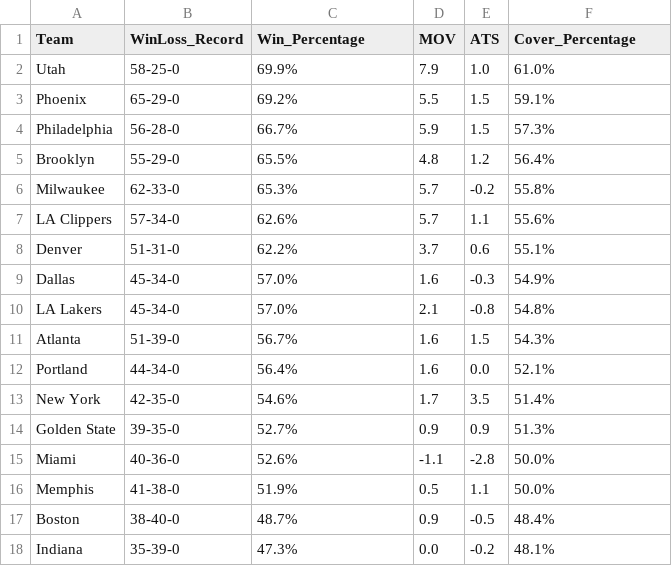
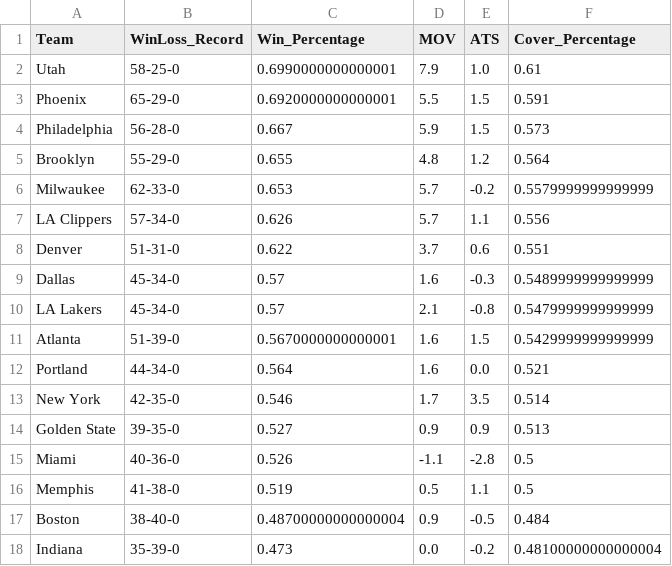
Before and after one commit to almulldreyer/machine-learning-project-4, a CSV file: data/NBA2021.csv, drawn as a sheet; only a part is shown; the diff covers the shown part only.

```diff
--- a/data/NBA2021.csv
+++ b/data/NBA2021.csv
@@ -1,18 +1,18 @@
 Team,WinLoss_Record,Win_Percentage,MOV,ATS,Cover_Percentage
-Utah,58-25-0,69.9%,7.9,1.0,61.0%
-Phoenix,65-29-0,69.2%,5.5,1.5,59.1%
-Philadelphia,56-28-0,66.7%,5.9,1.5,57.3%
-Brooklyn,55-29-0,65.5%,4.8,1.2,56.4%
-Milwaukee,62-33-0,65.3%,5.7,-0.2,55.8%
-LA Clippers,57-34-0,62.6%,5.7,1.1,55.6%
-Denver,51-31-0,62.2%,3.7,0.6,55.1%
-Dallas,45-34-0,57.0%,1.6,-0.3,54.9%
-LA Lakers,45-34-0,57.0%,2.1,-0.8,54.8%
-Atlanta,51-39-0,56.7%,1.6,1.5,54.3%
-Portland,44-34-0,56.4%,1.6,0.0,52.1%
-New York,42-35-0,54.6%,1.7,3.5,51.4%
-Golden State,39-35-0,52.7%,0.9,0.9,51.3%
-Miami,40-36-0,52.6%,-1.1,-2.8,50.0%
-Memphis,41-38-0,51.9%,0.5,1.1,50.0%
-Boston,38-40-0,48.7%,0.9,-0.5,48.4%
-Indiana,35-39-0,47.3%,0.0,-0.2,48.1%
+Utah,58-25-0,0.6990000000000001,7.9,1.0,0.61
+Phoenix,65-29-0,0.6920000000000001,5.5,1.5,0.591
+Philadelphia,56-28-0,0.667,5.9,1.5,0.573
+Brooklyn,55-29-0,0.655,4.8,1.2,0.564
+Milwaukee,62-33-0,0.653,5.7,-0.2,0.5579999999999999
+LA Clippers,57-34-0,0.626,5.7,1.1,0.556
+Denver,51-31-0,0.622,3.7,0.6,0.551
+Dallas,45-34-0,0.57,1.6,-0.3,0.5489999999999999
+LA Lakers,45-34-0,0.57,2.1,-0.8,0.5479999999999999
+Atlanta,51-39-0,0.5670000000000001,1.6,1.5,0.5429999999999999
+Portland,44-34-0,0.564,1.6,0.0,0.521
+New York,42-35-0,0.546,1.7,3.5,0.514
+Golden State,39-35-0,0.527,0.9,0.9,0.513
+Miami,40-36-0,0.526,-1.1,-2.8,0.5
+Memphis,41-38-0,0.519,0.5,1.1,0.5
+Boston,38-40-0,0.48700000000000004,0.9,-0.5,0.484
+Indiana,35-39-0,0.473,0.0,-0.2,0.48100000000000004
```
Also changed, not shown: 1 added row, 1 removed row and 24 edited cells elsewhere in this file, data/NBA2020.csv, data/NBA2022.csv, 2 other files.
